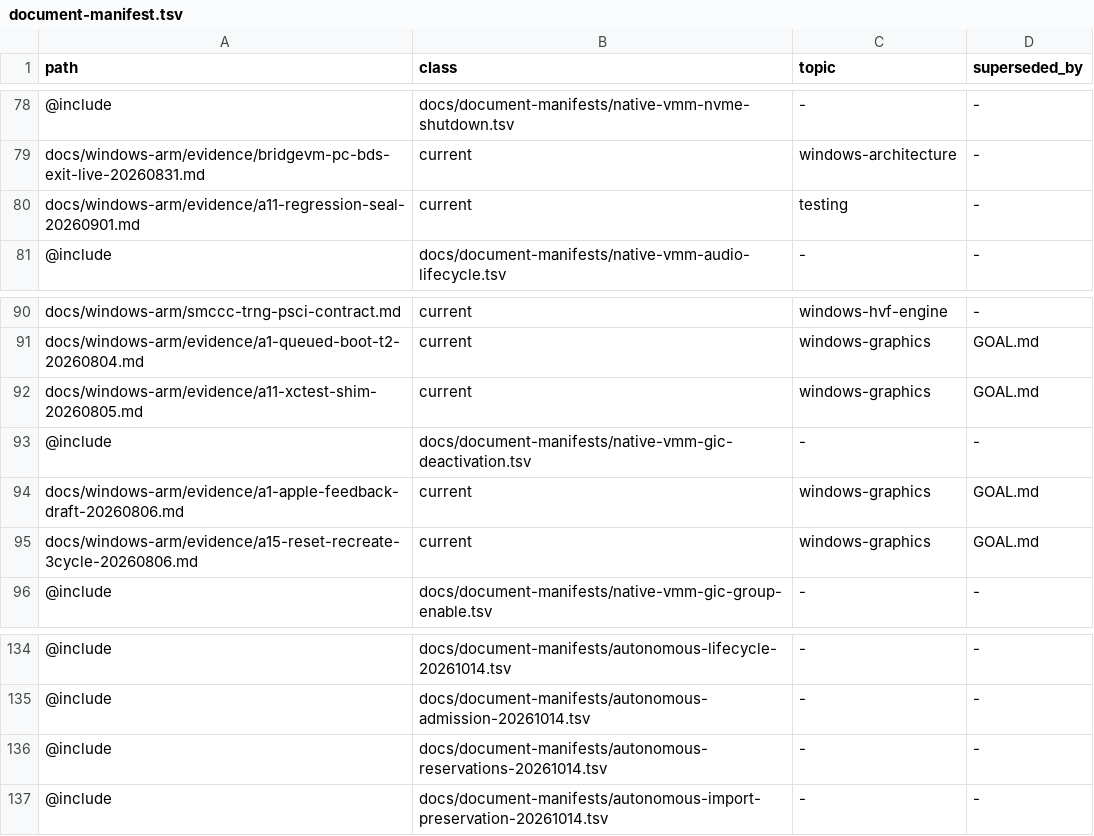
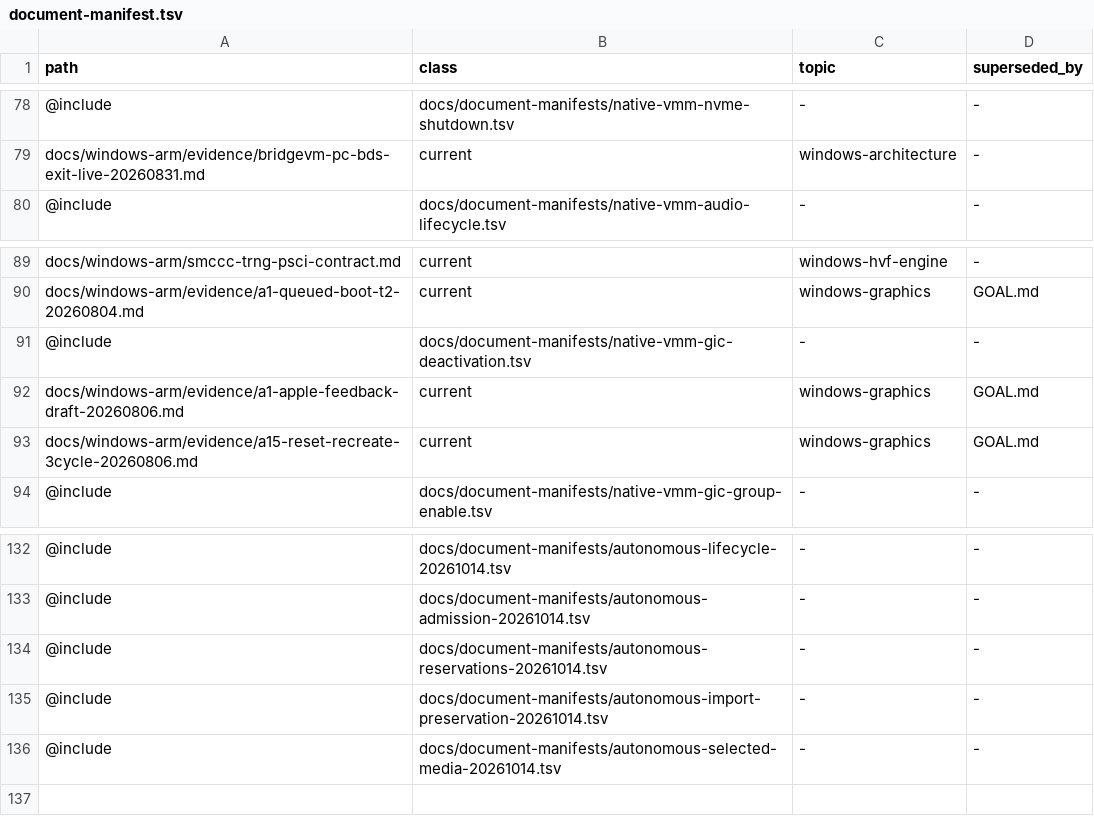
Before and after one commit to Ketchio-dev/bridgevm, a TSV file: docs/document-manifest.tsv, drawn as a sheet; only a part is shown, gaps mark what is left out; removed rows and columns are numbered as before the commit, all else as after; the diff names each change by its address in the sheet, - before the commit and + after, or states it on an @@ line.

```diff
--- a/docs/document-manifest.tsv
+++ b/docs/document-manifest.tsv
-row 80: docs/windows-arm/evidence/a11-regression-seal-20260901.md | current | testing | -
-row 92: docs/windows-arm/evidence/a11-xctest-shim-20260805.md | current | windows-graphics | GOAL.md
+row 136: @include | docs/document-manifests/autonomous-selected-media-20261014.tsv | - | -
```
Also changed, not shown: scripts/refactor-budgets.tsv, 2 other files.
